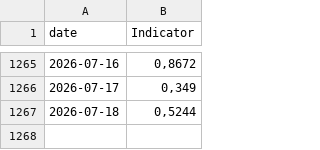
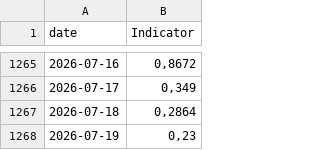
Before and after one commit to GiovannaCilluffo/stromboli-data, a CSV file: INDICATOR_NEW.csv, drawn as a sheet; only a part is shown, gaps mark what is left out.

```diff
--- a/INDICATOR_NEW.csv
+++ b/INDICATOR_NEW.csv
@@ -1266,2 +1266,3 @@
 "2026-07-17";0,349
-"2026-07-18";0,5244
+"2026-07-18";0,2864
+"2026-07-19";0,23
```
